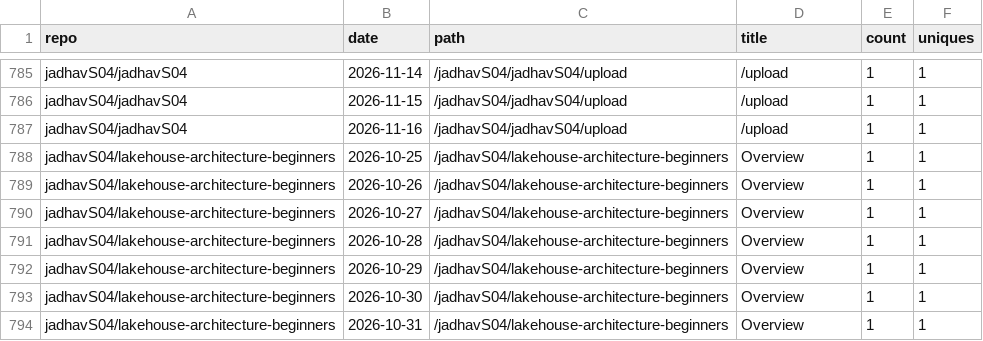
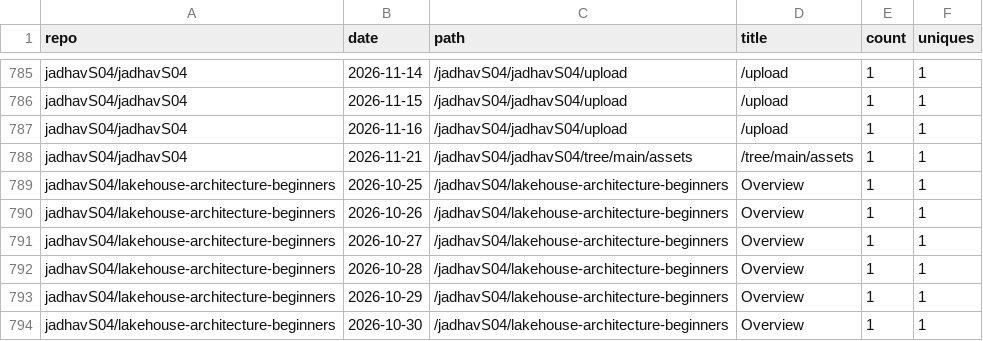
Before and after one commit to jadhavS04/github-traffic-analytics, a CSV file: data/paths.csv, drawn as a sheet; only a part is shown, gaps mark what is left out; the shorter side is filled out with more unchanged rows.

Commit message:
data: 2026-11-21 19:17 UTC

```diff
--- a/data/paths.csv
+++ b/data/paths.csv
@@ -787,2 +787,3 @@ jadhavS04/jadhavS04,2026-11-15,/jadhavS04/jadhavS04/upload,/upload,1,1
 jadhavS04/jadhavS04,2026-11-16,/jadhavS04/jadhavS04/upload,/upload,1,1
+jadhavS04/jadhavS04,2026-11-21,/jadhavS04/jadhavS04/tree/main/assets,/tree/main/assets,1,1
 jadhavS04/lakehouse-architecture-beginners,2026-10-25,/jadhavS04/lakehouse-architecture-beginners,Overview,1,1
```
Also changed, not shown: data/clones.csv, data/commits.csv, 4 other files.
